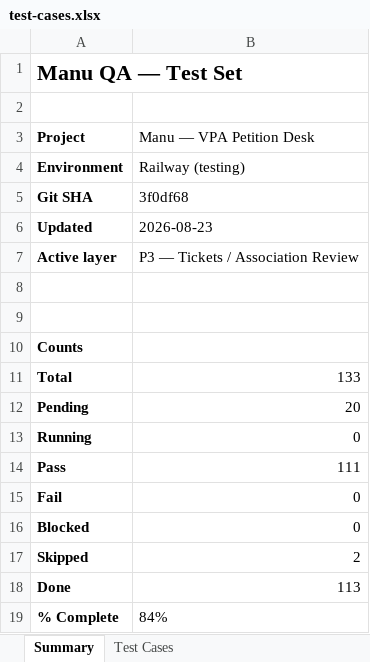
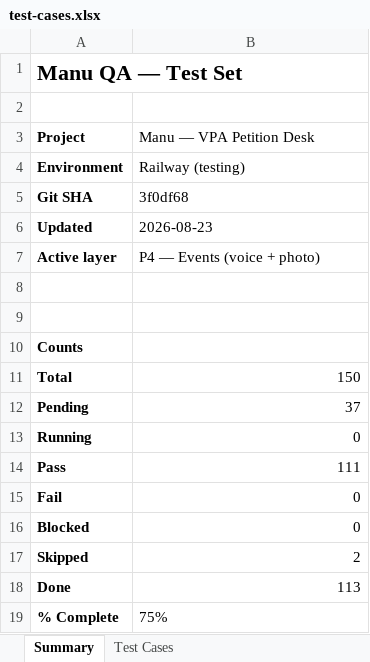
Before and after one commit to quazrelevate-god/Vpa-pilot-backend, an Excel workbook: qa/test-cases.xlsx, sheet Summary, drawn as a sheet; values as stored, in another font and other column widths than the file's, no borders; the diff names each change by its address in the sheet, - before the commit and + after, or states it on an @@ line.

```diff
--- a/qa/test-cases.xlsx (sheet Summary)
+++ b/qa/test-cases.xlsx (sheet Summary)
-B7 (Manu — VPA Petition Desk): P3 — Tickets / Association Review
+B7 (Manu — VPA Petition Desk): P4 — Events (voice + photo)
-B11 (Manu — VPA Petition Desk): 133
+B11 (Manu — VPA Petition Desk): 150
-B12 (Manu — VPA Petition Desk): 20
+B12 (Manu — VPA Petition Desk): 37
-B19 (Manu — VPA Petition Desk): 84%
+B19 (Manu — VPA Petition Desk): 75%
```
Also changed, not shown: sheet Test Cases, 1 other file.
